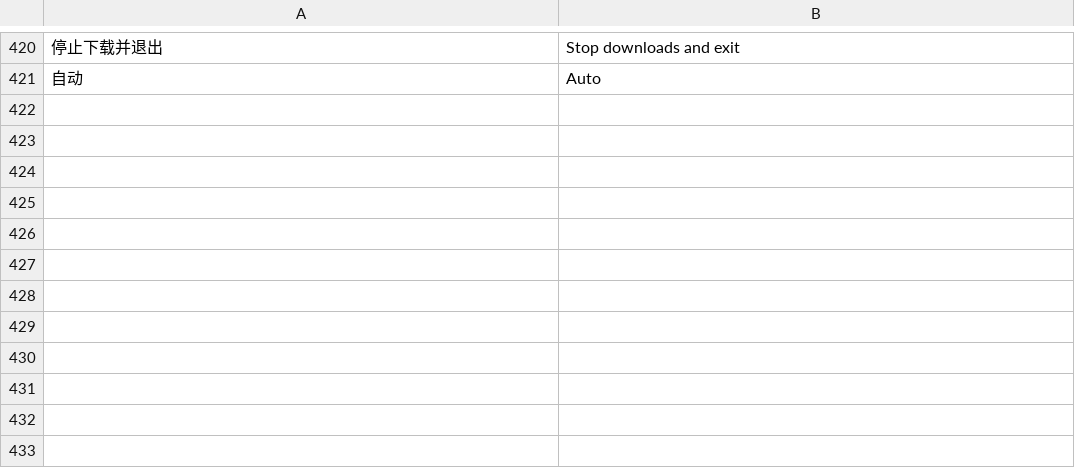
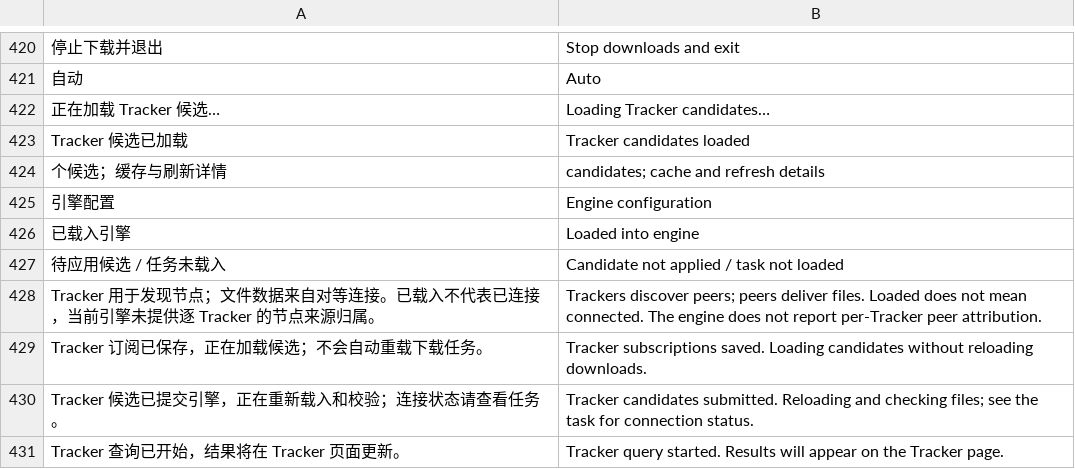
Before and after one commit to wrench1997/flow, a TSV file: assets/i18n-en.tsv, drawn as a sheet; only a part is shown, gaps mark what is left out; the diff names each change by its address in the sheet, - before the commit and + after, or states it on an @@ line.

Commit message:
Show Tracker candidate refresh feedback and engine configuration

```diff
--- a/assets/i18n-en.tsv
+++ b/assets/i18n-en.tsv
+row 422: 正在加载 Tracker 候选… | Loading Tracker candidates…
+row 423: Tracker 候选已加载 | Tracker candidates loaded
+row 424: 个候选；缓存与刷新详情 | candidates; cache and refresh details
+row 425: 引擎配置 | Engine configuration
+row 426: 已载入引擎 | Loaded into engine
+row 427: 待应用候选 / 任务未载入 | Candidate not applied / task not loaded
+row 428: Tracker 用于发现节点；文件数据来自对等连接。已载入不代表已连接，当前引擎未提供逐 Tracker 的节点来源归属。 | Trackers discover peers; peers deliver files. Loaded does not mean connected. The engine does not report per-Tracker peer attribution.
+row 429: Tracker 订阅已保存，正在加载候选；不会自动重载下载任务。 | Tracker subscriptions saved. Loading candidates without reloading downloads.
+row 430: Tracker 候选已提交引擎，正在重新载入和校验；连接状态请查看任务。 | Tracker candidates submitted. Reloading and checking files; see the task for connection status.
+row 431: Tracker 查询已开始，结果将在 Tracker 页面更新。 | Tracker query started. Results will appear on the Tracker page.
```
Also changed, not shown: 3 other files.
